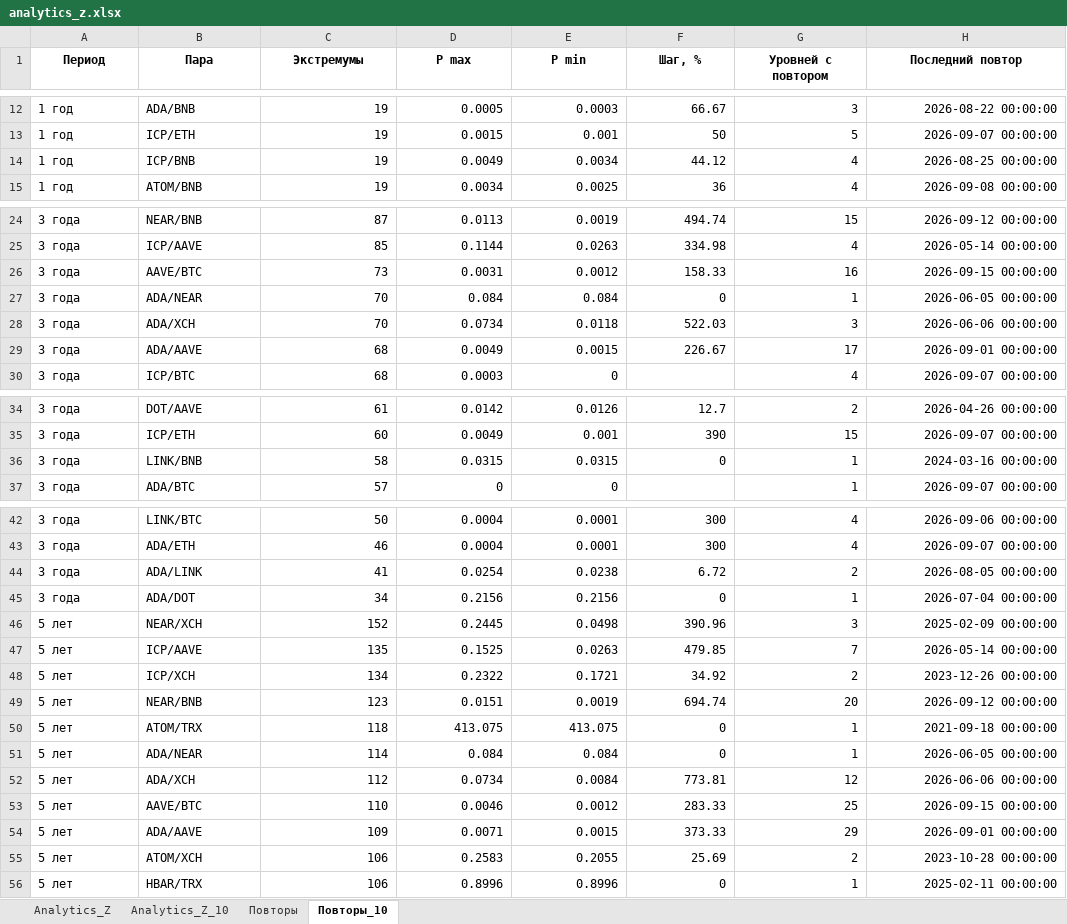
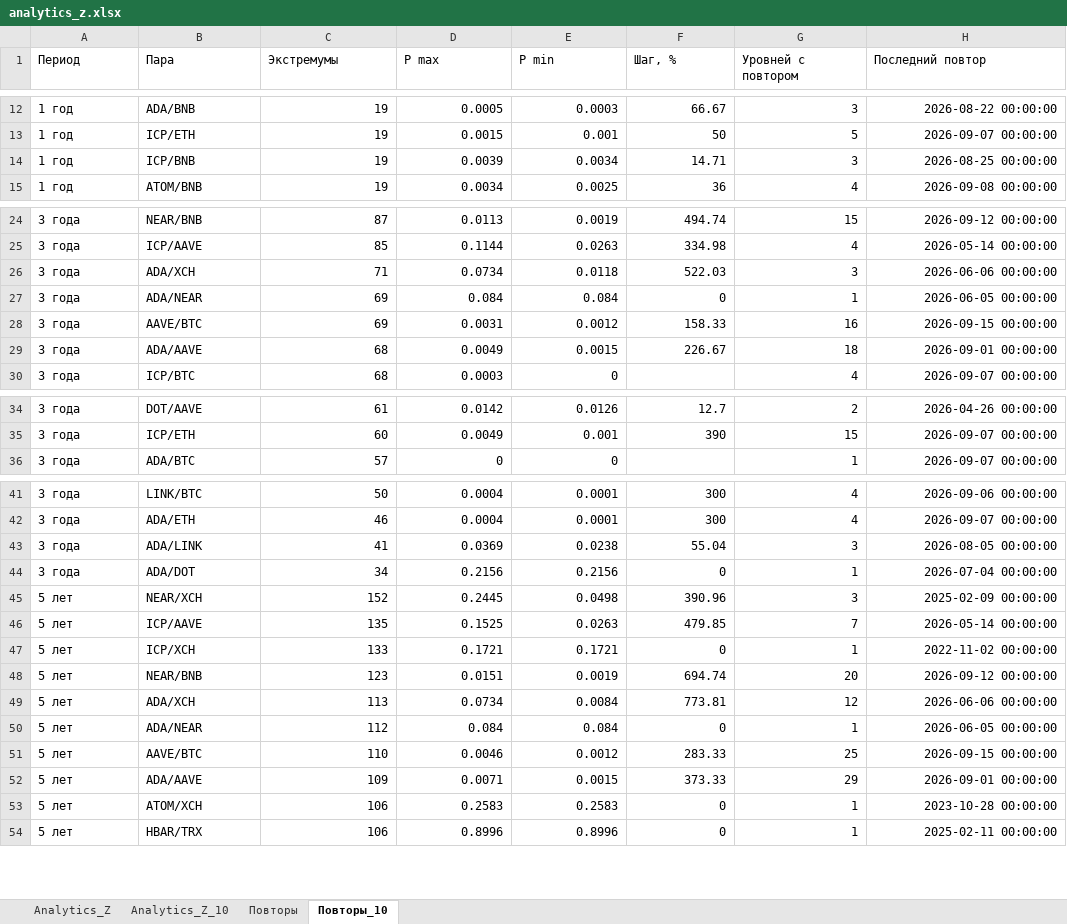
Before and after one commit to gadotkach/pairs-trading-crypto, an Excel workbook: analytics_z.xlsx, sheet Повторы_10, drawn as a sheet; only a part is shown, gaps mark what is left out; values as stored, in another font and other column widths than the file's, no borders; removed rows and columns are numbered as before the commit, all else as after; the diff covers the shown part only; the diff names each change by its address in the sheet, - before the commit and + after, or states it on an @@ line.

```diff
--- a/analytics_z.xlsx (sheet Повторы_10)
+++ b/analytics_z.xlsx (sheet Повторы_10)
@@ A1:H1 bold: on → off, alignment: center → left @@
-D14 (P max): 0.0049
+D14 (P max): 0.0039
-F14 (Шаг, %): 44.12
+F14 (Шаг, %): 14.71
-G14 (Уровней с повтором): 4
+G14 (Уровней с повтором): 3
-row 26: 3 года | AAVE/BTC | 73 | 0.0031 | 0.0012 | 158.33 | 16 | 2026-09-15 00:00:00
-row 27: 3 года | ADA/NEAR | 70 | 0.084 | 0.084 | 0 | 1 | 2026-06-05 00:00:00
-C26 (Экстремумы): 70
+C26 (Экстремумы): 71
+row 27: 3 года | ADA/NEAR | 69 | 0.084 | 0.084 | 0 | 1 | 2026-06-05 00:00:00
+row 28: 3 года | AAVE/BTC | 69 | 0.0031 | 0.0012 | 158.33 | 16 | 2026-09-15 00:00:00
-G29 (Уровней с повтором): 17
+G29 (Уровней с повтором): 18
-row 36: 3 года | LINK/BNB | 58 | 0.0315 | 0.0315 | 0 | 1 | 2024-03-16 00:00:00
-D43 (P max): 0.0254
+D43 (P max): 0.0369
-F43 (Шаг, %): 6.72
+F43 (Шаг, %): 55.04
-G43 (Уровней с повтором): 2
+G43 (Уровней с повтором): 3
-C47 (Экстремумы): 134
+C47 (Экстремумы): 133
-D47 (P max): 0.2322
+D47 (P max): 0.1721
-F47 (Шаг, %): 34.92
+F47 (Шаг, %): 0
-G47 (Уровней с повтором): 2
+G47 (Уровней с повтором): 1
-H47 (Последний повтор): 2023-12-26 00:00:00
+H47 (Последний повтор): 2022-11-02 00:00:00
-row 50: 5 лет | ATOM/TRX | 118 | 413.075 | 413.075 | 0 | 1 | 2021-09-18 00:00:00
-row 51: 5 лет | ADA/NEAR | 114 | 0.084 | 0.084 | 0 | 1 | 2026-06-05 00:00:00
-C49 (Экстремумы): 112
+C49 (Экстремумы): 113
+row 50: 5 лет | ADA/NEAR | 112 | 0.084 | 0.084 | 0 | 1 | 2026-06-05 00:00:00
-E53 (P min): 0.2055
+E53 (P min): 0.2583
-F53 (Шаг, %): 25.69
+F53 (Шаг, %): 0
-G53 (Уровней с повтором): 2
+G53 (Уровней с повтором): 1
```
Also changed, not shown: 3 edited cells elsewhere in this sheet, sheet Analytics_Z, sheet Analytics_Z_10, sheet Повторы, pair_strategies_analysis.xlsx, 15 other files.
